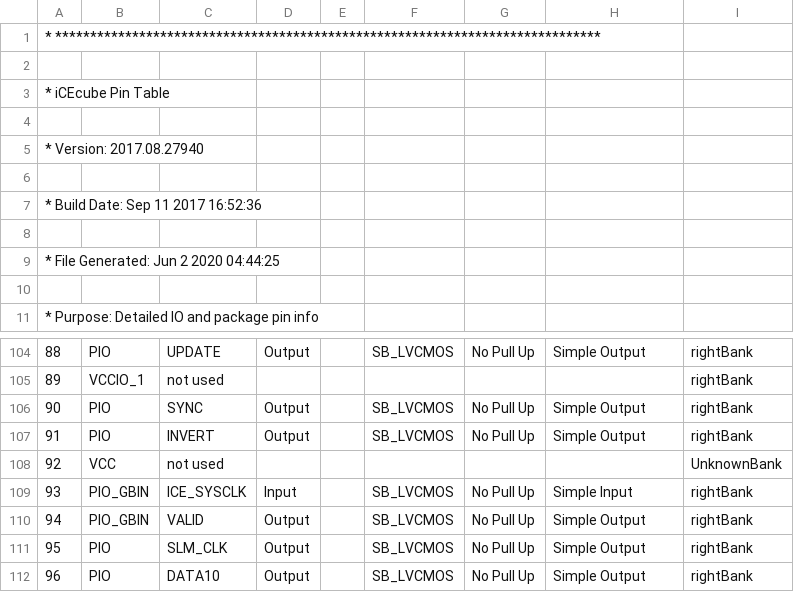
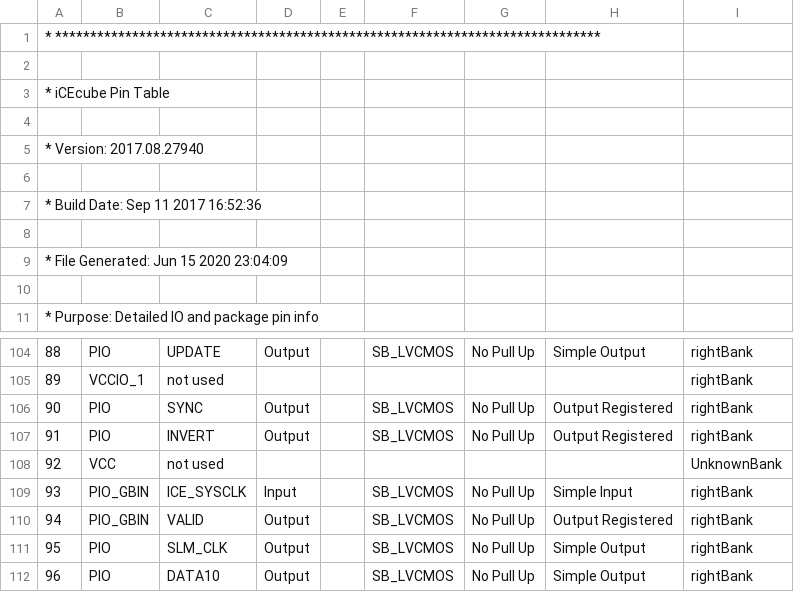
Before and after one commit to andrewkadis/HoloBlade, a CSV file: HoloBlade_Implmnt/sbt/outputs/packer/top_pin_table.CSV, drawn as a sheet; only a part is shown, gaps mark what is left out; the diff names each change by its address in the sheet, - before the commit and + after, or states it on an @@ line.

```diff
--- a/HoloBlade_Implmnt/sbt/outputs/packer/top_pin_table.CSV
+++ b/HoloBlade_Implmnt/sbt/outputs/packer/top_pin_table.CSV
-A9: * File Generated: Jun 2 2020 04:44:25
+A9: * File Generated: Jun 15 2020 23:04:09
-H106:H107: Simple Output
+H106:H107: Output Registered
-H110: Simple Output
+H110: Output Registered
```
Also changed, not shown: 37 other files.
